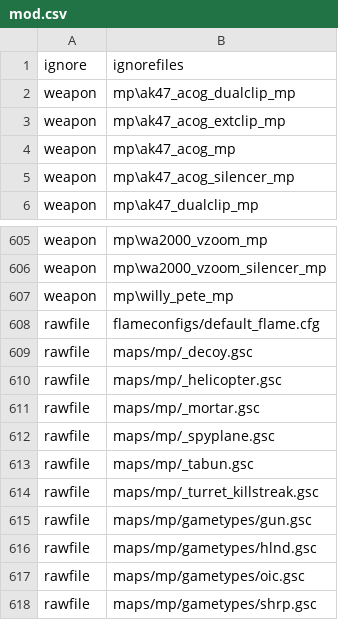
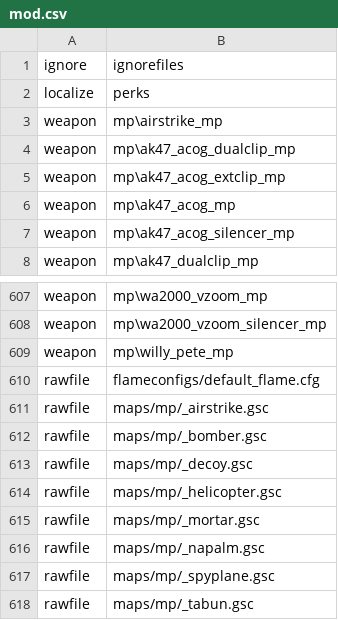
Before and after one commit to SickeningMirror/mp_Bo1Rebalance, a CSV file: mod.csv, drawn as a sheet; only a part is shown, gaps mark what is left out; the shorter side is filled out with more unchanged rows.

```diff
--- a/mod.csv
+++ b/mod.csv
@@ -1,2 +1,4 @@
 ignore,ignorefiles
+localize,perks
+weapon,mp\airstrike_mp
 weapon,mp\ak47_acog_dualclip_mp
@@ -608,2 +610,4 @@ weapon,mp\willy_pete_mp
 rawfile,flameconfigs/default_flame.cfg
+rawfile,maps/mp/_airstrike.gsc
+rawfile,maps/mp/_bomber.gsc
 rawfile,maps/mp/_decoy.gsc
@@ -611,2 +615,3 @@ rawfile,maps/mp/_helicopter.gsc
 rawfile,maps/mp/_mortar.gsc
+rawfile,maps/mp/_napalm.gsc
 rawfile,maps/mp/_spyplane.gsc
```
Also changed, not shown: 3 other files.
